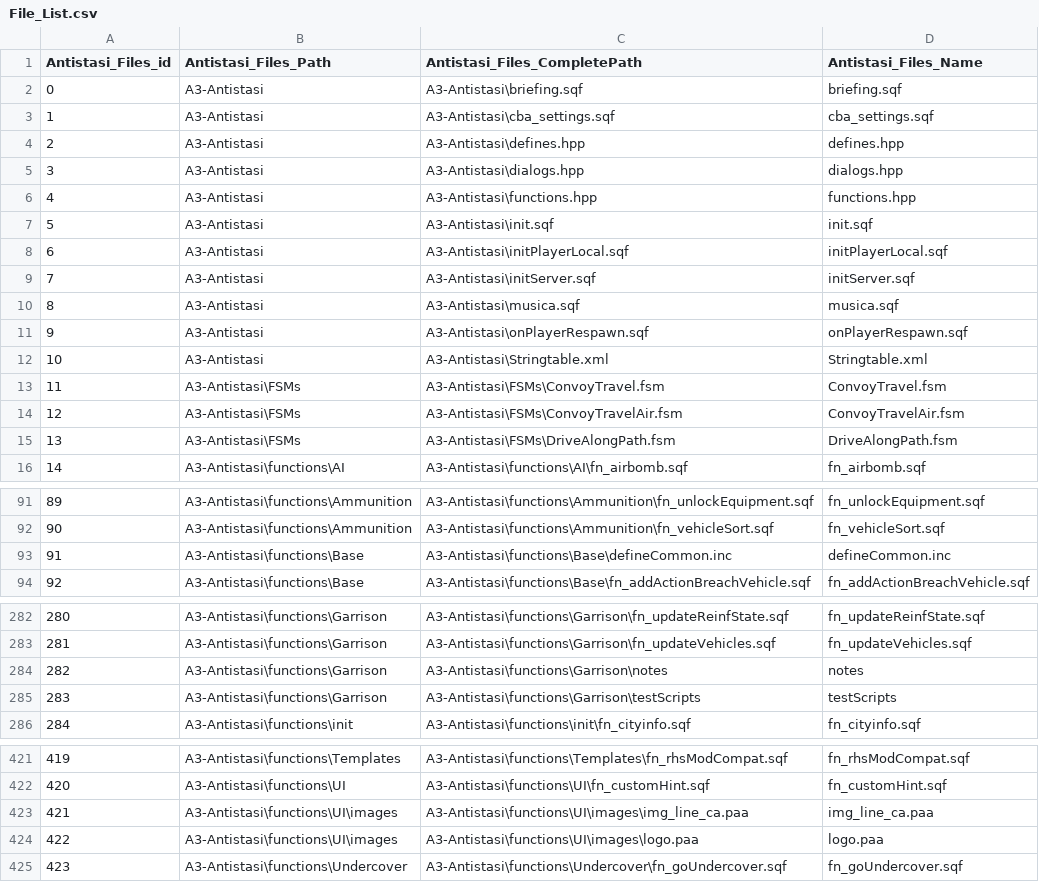
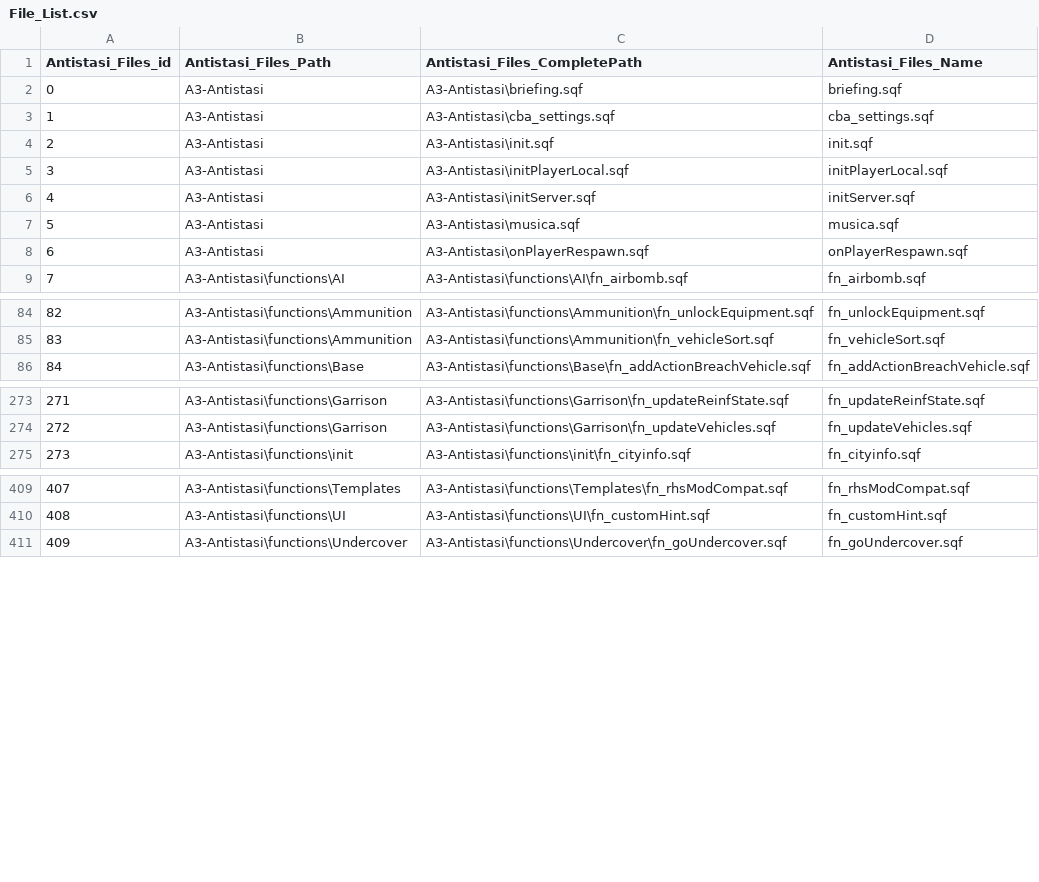
Before and after one commit to Giddius/Antistasi_PhoneBook_tool, a CSV file: python/CSV_Output/File_List.csv, drawn as a sheet; only a part is shown, gaps mark what is left out; removed rows and columns are numbered as before the commit, all else as after; the diff covers the shown part only; the diff names each change by its address in the sheet, - before the commit and + after, or states it on an @@ line.

```diff
--- a/python/CSV_Output/File_List.csv
+++ b/python/CSV_Output/File_List.csv
-row 4: 2 | A3-Antistasi | A3-Antistasi\defines.hpp | defines.hpp
-row 5: 3 | A3-Antistasi | A3-Antistasi\dialogs.hpp | dialogs.hpp
-row 6: 4 | A3-Antistasi | A3-Antistasi\functions.hpp | functions.hpp
@@ column A (Antistasi_Files_id) renumbered from row 4 down @@
-row 12: 10 | A3-Antistasi | A3-Antistasi\Stringtable.xml | Stringtable.xml
-row 13: 11 | A3-Antistasi\FSMs | A3-Antistasi\FSMs\ConvoyTravel.fsm | ConvoyTravel.fsm
-row 14: 12 | A3-Antistasi\FSMs | A3-Antistasi\FSMs\ConvoyTravelAir.fsm | ConvoyTravelAir.fsm
-row 15: 13 | A3-Antistasi\FSMs | A3-Antistasi\FSMs\DriveAlongPath.fsm | DriveAlongPath.fsm
-row 93: 91 | A3-Antistasi\functions\Base | A3-Antistasi\functions\Base\defineCommon.inc | defineCommon.inc
-row 284: 282 | A3-Antistasi\functions\Garrison | A3-Antistasi\functions\Garrison\notes | notes
-row 285: 283 | A3-Antistasi\functions\Garrison | A3-Antistasi\functions\Garrison\testScripts | testScripts
-row 423: 421 | A3-Antistasi\functions\UI\images | A3-Antistasi\functions\UI\images\img_line_ca.paa | img_line_ca.paa
-row 424: 422 | A3-Antistasi\functions\UI\images | A3-Antistasi\functions\UI\images\logo.paa | logo.paa
```
Also changed, not shown: 26 removed rows elsewhere in this file, 8 other files.
